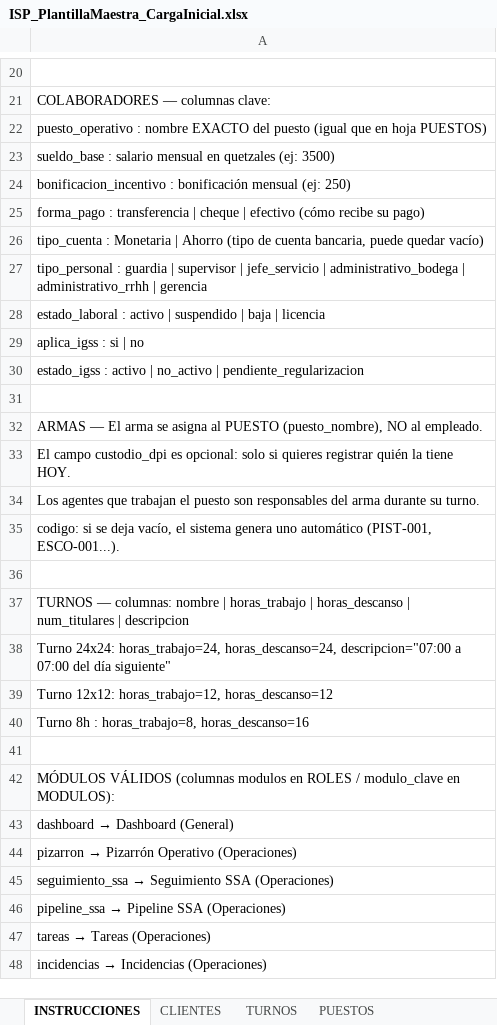
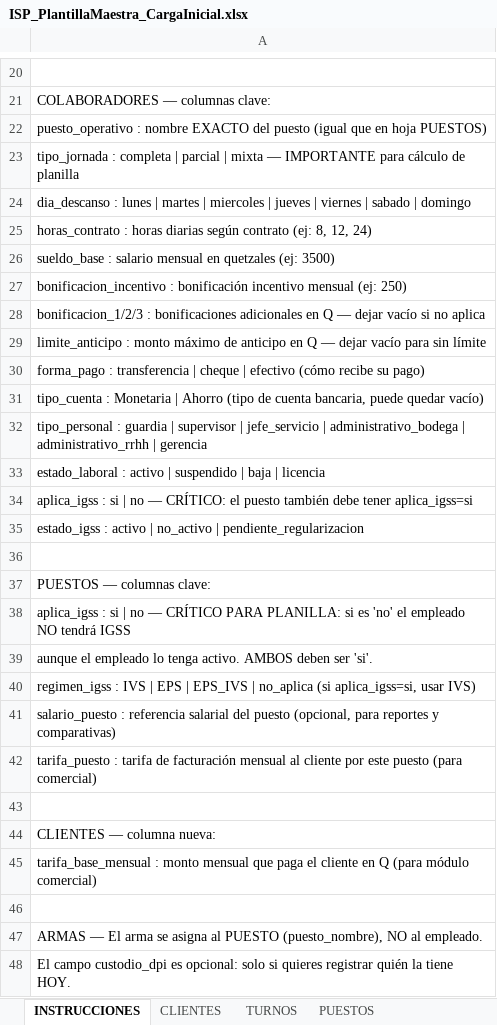
Before and after one commit to danecks/isp-platform, an Excel workbook: artifacts/isp-web/public/ISP_PlantillaMaestra_CargaInicial.xlsx, sheet INSTRUCCIONES, drawn as a sheet; only a part is shown, gaps mark what is left out; the shorter side is filled out with more unchanged rows; values as stored, in another font and other column widths than the file's, no borders; addresses are those after the commit; the diff names each change by its address in the sheet, - before the commit and + after, or states it on an @@ line.

```diff
--- a/artifacts/isp-web/public/ISP_PlantillaMaestra_CargaInicial.xlsx (sheet INSTRUCCIONES)
+++ b/artifacts/isp-web/public/ISP_PlantillaMaestra_CargaInicial.xlsx (sheet INSTRUCCIONES)
+row 23: tipo_jornada : completa | parcial | mixta — IMPORTANTE para cálculo de planilla
+row 24: dia_descanso : lunes | martes | miercoles | jueves | viernes | sabado | domingo
+row 25: horas_contrato : horas diarias según contrato (ej: 8, 12, 24)
-A27: …: bonificación mensual (ej:…
+A27: …: bonificación incentivo mensual (ej:…
+row 28: bonificacion_1/2/3 : bonificaciones adicionales en Q — dejar vacío si no aplica
+row 29: limite_anticipo : monto máximo de anticipo en Q — dejar vacío para sin límite
-A34: …| no
+A34: …| no — CRÍTICO: el puesto también debe tener aplica_igss=si
+row 36: (empty)
+row 37: PUESTOS — columnas clave:
+row 38: aplica_igss : si | no — CRÍTICO PARA PLANILLA: si es 'no' el empleado NO tendrá IGSS
+row 39: aunque el empleado lo tenga activo. AMBOS deben ser 'si'.
+row 40: regimen_igss : IVS | EPS | EPS_IVS | no_aplica (si aplica_igss=si, usar IVS)
+row 41: salario_puesto : referencia salarial del puesto (opcional, para reportes y comparativas)
+row 42: tarifa_puesto : tarifa de facturación mensual al cliente por este puesto (para comercial)
+row 43: (empty)
+row 44: CLIENTES — columna nueva:
+row 45: tarifa_base_mensual : monto mensual que paga el cliente en Q (para módulo comercial)
```
Also changed, not shown: sheet PUESTOS, sheet COLABORADORES, sheet CLIENTES, 2 other files.
